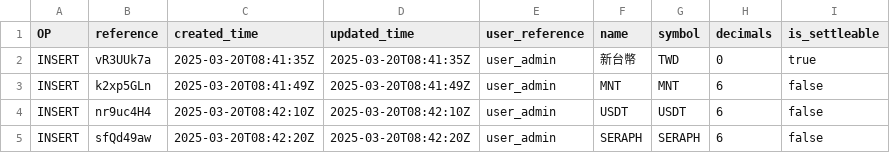
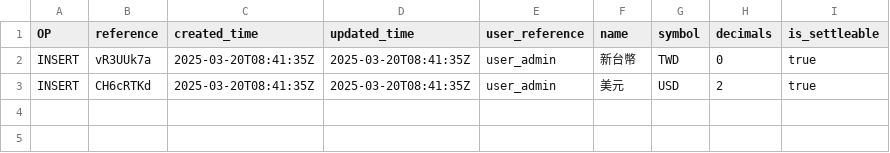
Before and after one commit to chore-master/chore-master-python, a CSV file: apps/chore_master_api/end_user_space/data/dev/insert/finance_asset.csv, drawn as a sheet.

```diff
--- a/apps/chore_master_api/end_user_space/data/dev/insert/finance_asset.csv
+++ b/apps/chore_master_api/end_user_space/data/dev/insert/finance_asset.csv
@@ -2,4 +2,2 @@ OP,reference,created_time,updated_time,user_reference,name,symbol,decimals,is_se
 INSERT,vR3UUk7a,2025-03-20T08:41:35Z,2025-03-20T08:41:35Z,user_admin,新台幣,TWD,0,true
-INSERT,k2xp5GLn,2025-03-20T08:41:49Z,2025-03-20T08:41:49Z,user_admin,MNT,MNT,6,false
-INSERT,nr9uc4H4,2025-03-20T08:42:10Z,2025-03-20T08:42:10Z,user_admin,USDT,USDT,6,false
-INSERT,sfQd49aw,2025-03-20T08:42:20Z,2025-03-20T08:42:20Z,user_admin,SERAPH,SERAPH,6,false
+INSERT,CH6cRTKd,2025-03-20T08:41:35Z,2025-03-20T08:41:35Z,user_admin,美元,USD,2,true
```
Also changed, not shown: 11 other files.
